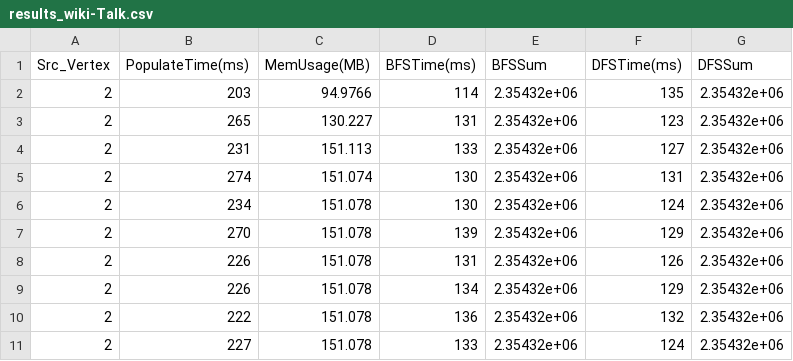
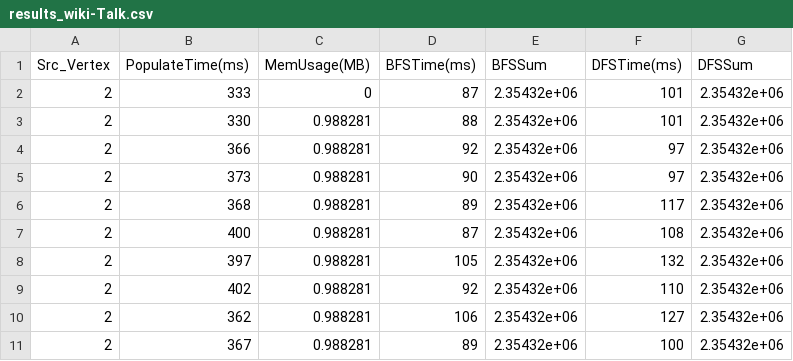
Before and after one commit to andreabosisio/hpgda2022_data-structures, a CSV file: results_wiki-Talk.csv, drawn as a sheet.

```diff
--- a/results_wiki-Talk.csv
+++ b/results_wiki-Talk.csv
@@ -1,11 +1,11 @@
 Src_Vertex,PopulateTime(ms),MemUsage(MB),BFSTime(ms),BFSSum,DFSTime(ms),DFSSum
-2,203,94.9766,114,2.35432e+06,135,2.35432e+06
-2,265,130.227,131,2.35432e+06,123,2.35432e+06
-2,231,151.113,133,2.35432e+06,127,2.35432e+06
-2,274,151.074,130,2.35432e+06,131,2.35432e+06
-2,234,151.078,130,2.35432e+06,124,2.35432e+06
-2,270,151.078,139,2.35432e+06,129,2.35432e+06
-2,226,151.078,131,2.35432e+06,126,2.35432e+06
-2,226,151.078,134,2.35432e+06,129,2.35432e+06
-2,222,151.078,136,2.35432e+06,132,2.35432e+06
-2,227,151.078,133,2.35432e+06,124,2.35432e+06
+2,333,0,87,2.35432e+06,101,2.35432e+06
+2,330,0.988281,88,2.35432e+06,101,2.35432e+06
+2,366,0.988281,92,2.35432e+06,97,2.35432e+06
+2,373,0.988281,90,2.35432e+06,97,2.35432e+06
+2,368,0.988281,89,2.35432e+06,117,2.35432e+06
+2,400,0.988281,87,2.35432e+06,108,2.35432e+06
+2,397,0.988281,105,2.35432e+06,132,2.35432e+06
+2,402,0.988281,92,2.35432e+06,110,2.35432e+06
+2,362,0.988281,106,2.35432e+06,127,2.35432e+06
+2,367,0.988281,89,2.35432e+06,100,2.35432e+06
```
Also changed, not shown: results_undirected.csv, 12 other files.
